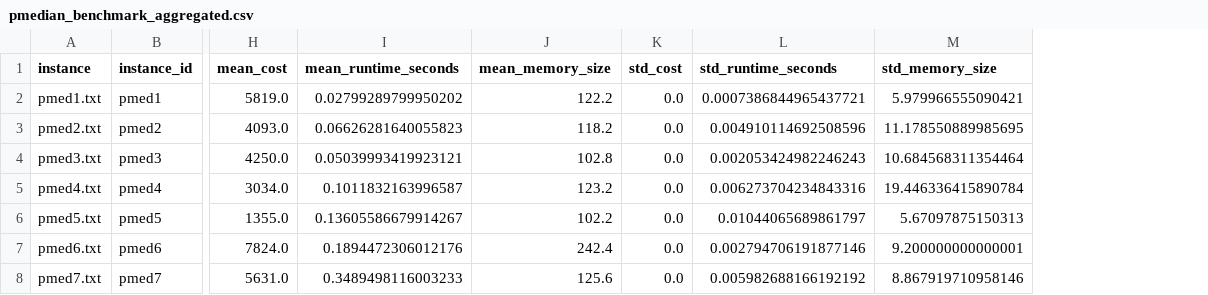
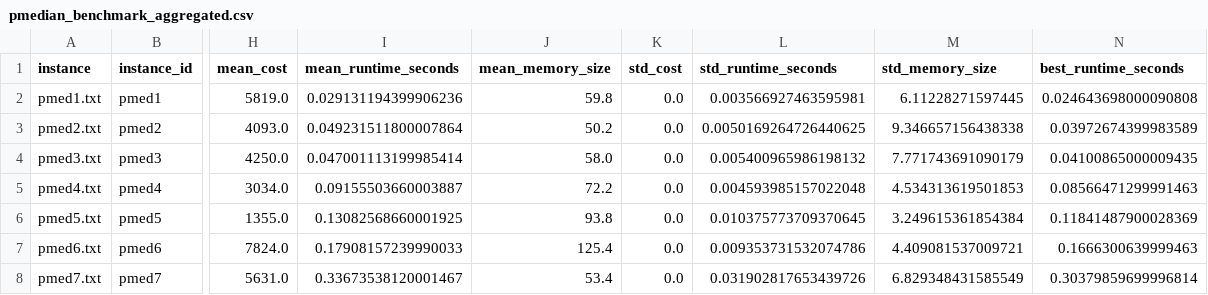
Before and after one commit to filipemedeiross/xopt, a CSV file: notebooks/experiments_sbpo/artifacts/pmedian_benchmark_aggregated.csv, drawn as a sheet; only a part is shown, gaps mark what is left out; the diff covers the shown part only; the diff names each change by its address in the sheet, - before the commit and + after, or states it on an @@ line.

Commit message:
New benchmarks with iter factor equal to 0.5

```diff
--- a/notebooks/experiments_sbpo/artifacts/pmedian_benchmark_aggregated.csv
+++ b/notebooks/experiments_sbpo/artifacts/pmedian_benchmark_aggregated.csv
+column N (best_runtime_seconds), rows 2-8: 0.024643698000090808 | 0.03972674399983589 | 0.04100865000009435 | 0.08566471299991463 | 0.11841487900028369 | 0.1666300639999463 | 0.30379859699996814
-I2 (mean_runtime_seconds): 0.02799289799950202
+I2 (mean_runtime_seconds): 0.029131194399906236
-J2 (mean_memory_size): 122.2
+J2 (mean_memory_size): 59.8
-L2 (std_runtime_seconds): 0.0007386844965437721
+L2 (std_runtime_seconds): 0.003566927463595981
-M2 (std_memory_size): 5.979966555090421
+M2 (std_memory_size): 6.11228271597445
-I3 (mean_runtime_seconds): 0.06626281640055823
+I3 (mean_runtime_seconds): 0.049231511800007864
-J3 (mean_memory_size): 118.2
+J3 (mean_memory_size): 50.2
-L3 (std_runtime_seconds): 0.004910114692508596
+L3 (std_runtime_seconds): 0.0050169264726440625
-M3 (std_memory_size): 11.178550889985695
+M3 (std_memory_size): 9.346657156438338
-I4 (mean_runtime_seconds): 0.05039993419923121
+I4 (mean_runtime_seconds): 0.047001113199985414
-J4 (mean_memory_size): 102.8
+J4 (mean_memory_size): 58.0
-L4 (std_runtime_seconds): 0.002053424982246243
+L4 (std_runtime_seconds): 0.005400965986198132
-M4 (std_memory_size): 10.684568311354464
+M4 (std_memory_size): 7.771743691090179
-I5 (mean_runtime_seconds): 0.1011832163996587
+I5 (mean_runtime_seconds): 0.09155503660003887
-J5 (mean_memory_size): 123.2
+J5 (mean_memory_size): 72.2
-L5 (std_runtime_seconds): 0.006273704234843316
+L5 (std_runtime_seconds): 0.004593985157022048
-M5 (std_memory_size): 19.446336415890784
+M5 (std_memory_size): 4.534313619501853
-I6 (mean_runtime_seconds): 0.13605586679914267
+I6 (mean_runtime_seconds): 0.13082568660001925
-J6 (mean_memory_size): 102.2
+J6 (mean_memory_size): 93.8
-L6 (std_runtime_seconds): 0.01044065689861797
+L6 (std_runtime_seconds): 0.010375773709370645
-M6 (std_memory_size): 5.67097875150313
+M6 (std_memory_size): 3.249615361854384
-I7 (mean_runtime_seconds): 0.1894472306012176
+I7 (mean_runtime_seconds): 0.17908157239990033
-J7 (mean_memory_size): 242.4
+J7 (mean_memory_size): 125.4
-L7 (std_runtime_seconds): 0.002794706191877146
+L7 (std_runtime_seconds): 0.009353731532074786
-M7 (std_memory_size): 9.200000000000001
+M7 (std_memory_size): 4.409081537009721
-I8 (mean_runtime_seconds): 0.3489498116003233
+I8 (mean_runtime_seconds): 0.33673538120001467
-J8 (mean_memory_size): 125.6
+J8 (mean_memory_size): 53.4
-L8 (std_runtime_seconds): 0.005982688166192192
+L8 (std_runtime_seconds): 0.031902817653439726
-M8 (std_memory_size): 8.867919710958146
+M8 (std_memory_size): 6.829348431585549
```
Also changed, not shown: 166 edited cells elsewhere in this file, notebooks/experiments_sbpo/artifacts/pmedian_benchmark_raw.csv, 1 other file.
